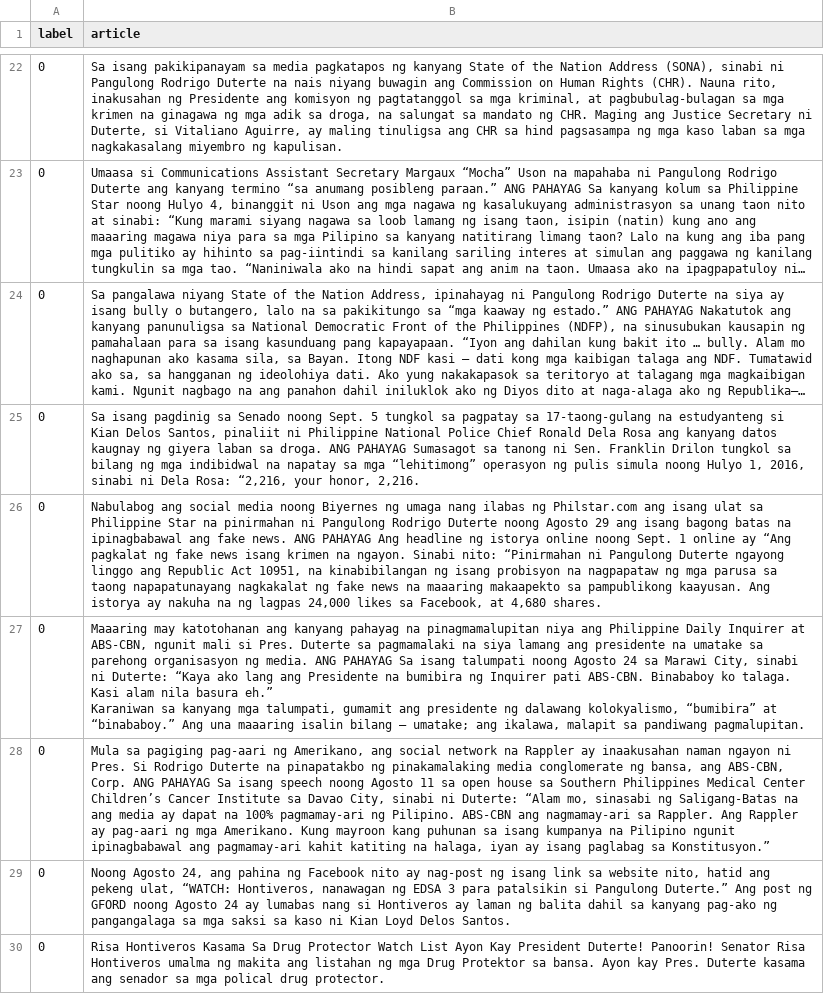
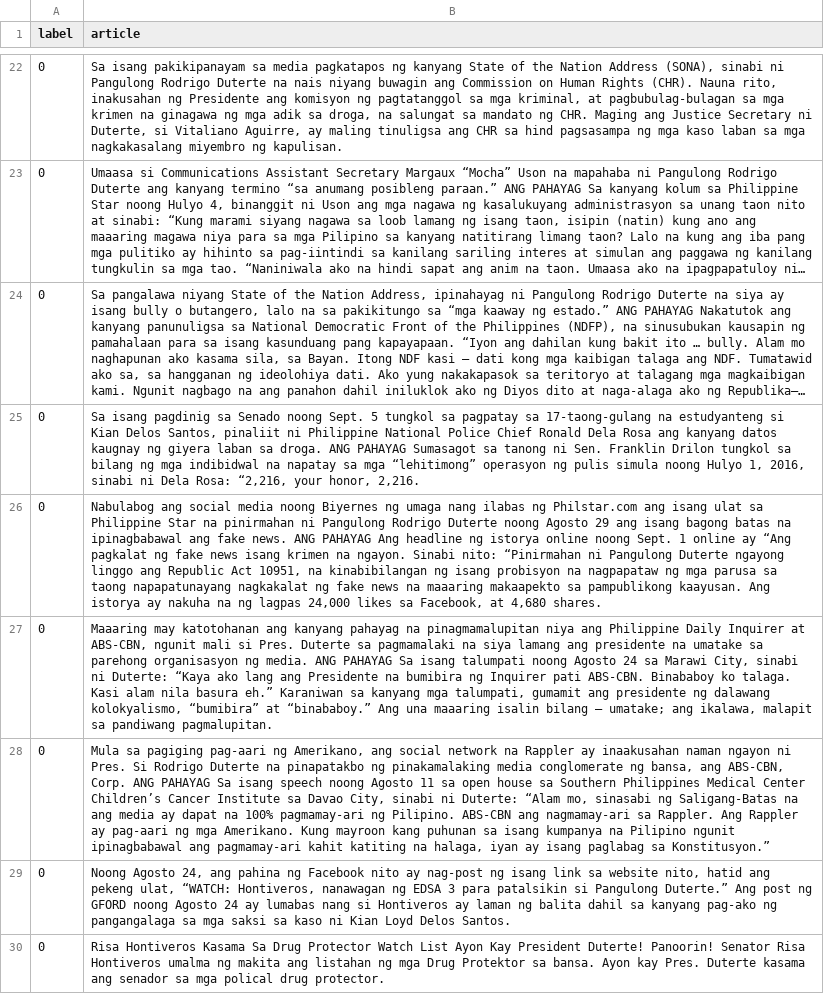
Before and after one commit to WhiteLicorice/Fake, a CSV file: datasets/fake_news.csv, drawn as a sheet; only a part is shown, gaps mark what is left out; long unchanged cells end in …; the diff covers the shown part only; the diff names each change by its address in the sheet, - before the commit and + after, or states it on an @@ line.

Commit message:
dataset count: 3206, will be fixing the word wrapping

```diff
--- a/datasets/fake_news.csv
+++ b/datasets/fake_news.csv
-B27 (article): …pandiwang pagmalupitan.
+B27 (article): …pandiwang pagmalupitan.
```
Also changed, not shown: 1 added row, 1 removed row and 36 edited cells elsewhere in this file, 1 other file.
